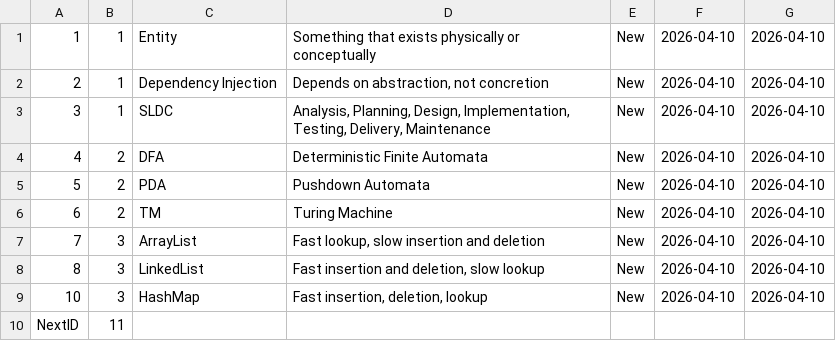
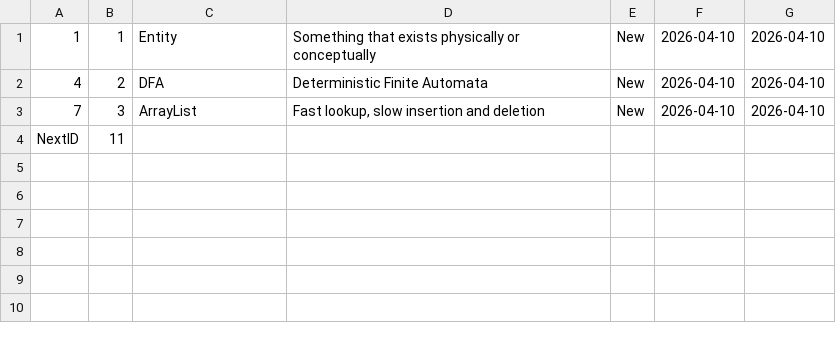
Before and after one commit to Haileyliuu/FlashcardSystem, a CSV file: data/Flashcard.csv, drawn as a sheet; the diff names each change by its address in the sheet, - before the commit and + after, or states it on an @@ line.

Commit message:
update to mvc
also readme and 3 flashcards

```diff
--- a/data/Flashcard.csv
+++ b/data/Flashcard.csv
-row 2: 2 | 1 | Dependency Injection | Depends on abstraction, not concretion | New | 2026-04-10 | 2026-04-10
-row 3: 3 | 1 | SLDC | Analysis, Planning, Design, Implementation, Testing, Delivery, Maintenance | New | 2026-04-10 | 2026-04-10
-row 5: 5 | 2 | PDA | Pushdown Automata | New | 2026-04-10 | 2026-04-10
-row 6: 6 | 2 | TM | Turing Machine | New | 2026-04-10 | 2026-04-10
-row 8: 8 | 3 | LinkedList | Fast insertion and deletion, slow lookup | New | 2026-04-10 | 2026-04-10
-row 9: 10 | 3 | HashMap | Fast insertion, deletion, lookup | New | 2026-04-10 | 2026-04-10
```
Also changed, not shown: 9 other files.
